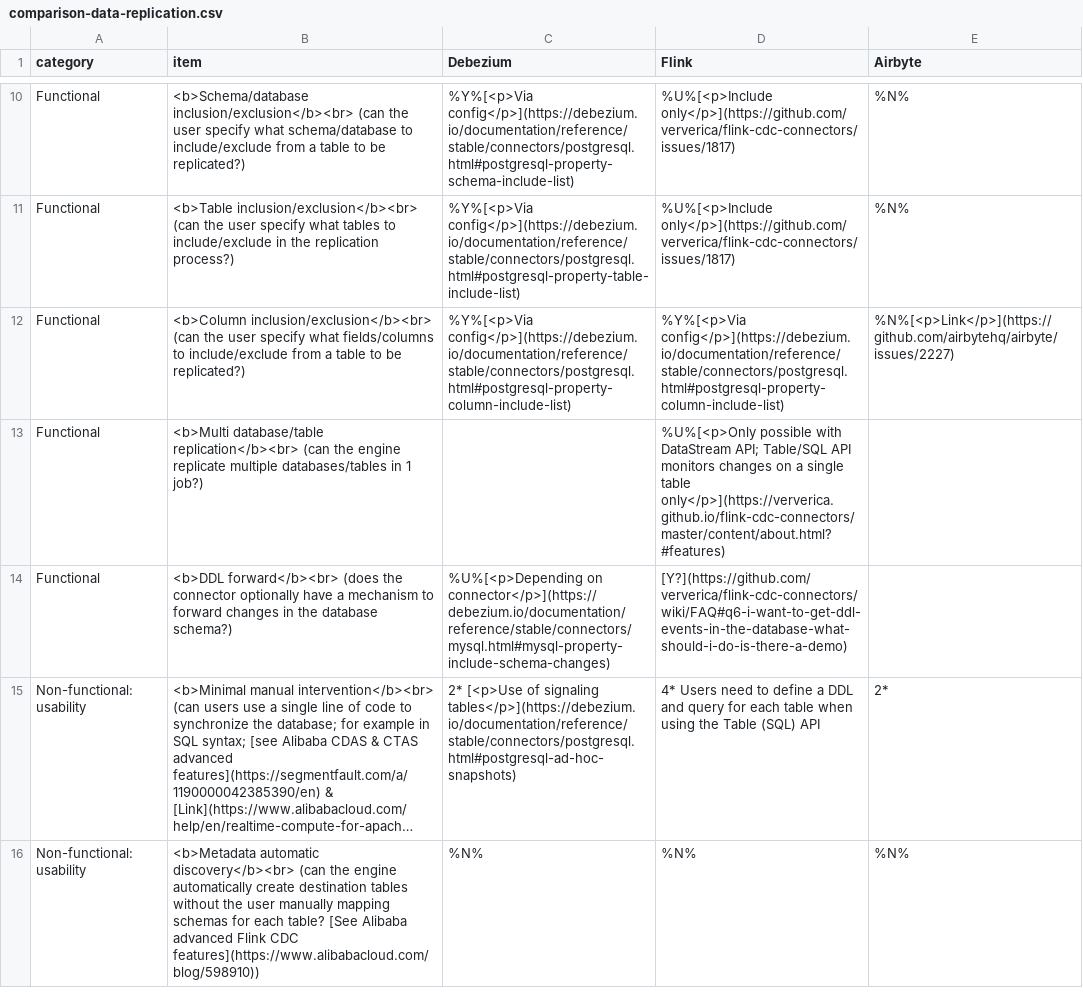
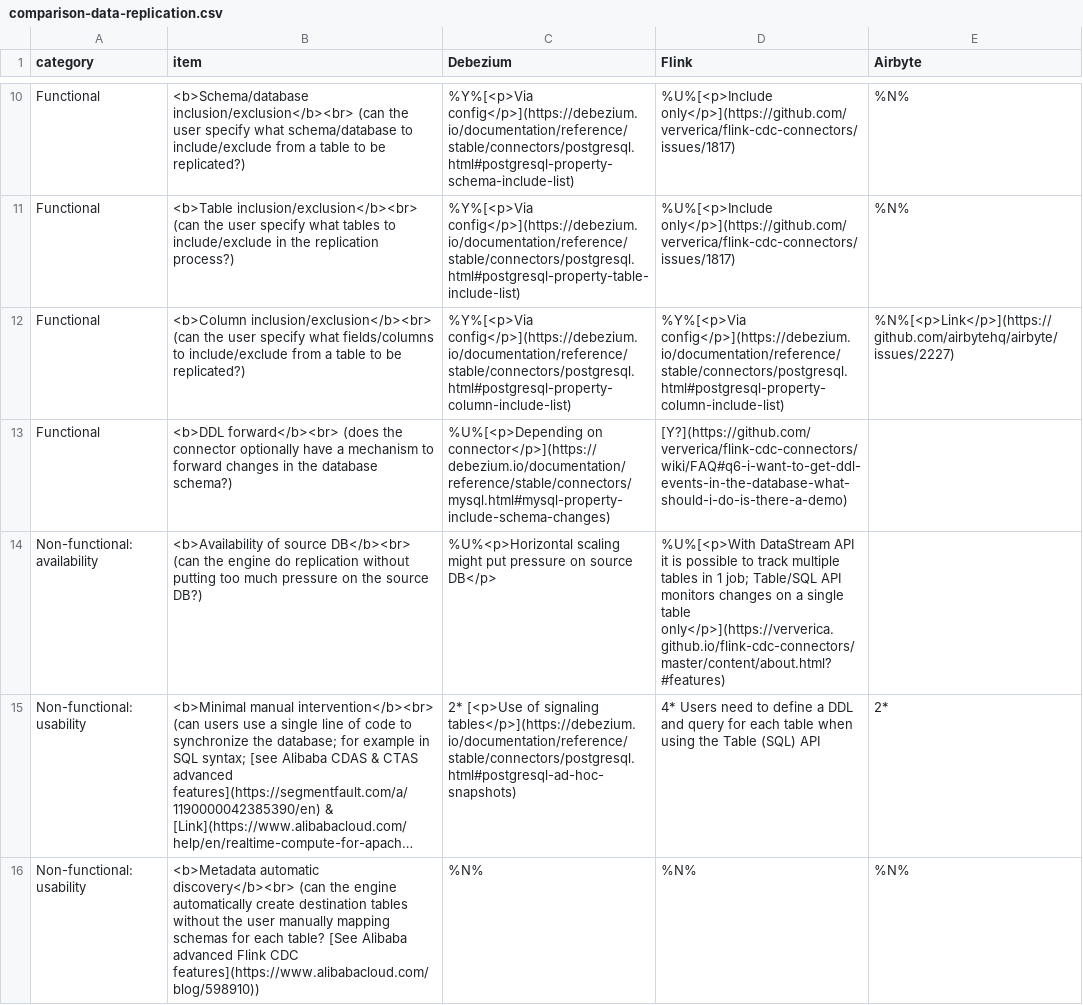
Before and after one commit to rbreejen/comparison-data-replication, a CSV file: comparison-data-replication.csv, drawn as a sheet; only a part is shown, gaps mark what is left out; long unchanged cells end in …; removed rows and columns are numbered as before the commit, all else as after; the diff covers the shown part only; the diff names each change by its address in the sheet, - before the commit and + after, or states it on an @@ line.

```diff
--- a/comparison-data-replication.csv
+++ b/comparison-data-replication.csv
-row 13: Functional | <b>Multi database/table replication</b><br> (can the engine replicate multiple databases/tables in 1 job?) |  | %U%[<p>Only possible with DataStream API; Table/SQL API monitors changes on a single table only</p>](https://ververica.github.io/flink-cdc-connectors/master/content/about.html?#features)
+row 14: Non-functional: availability | <b>Availability of source DB</b><br> (can the engine do replication without putting too much pressure on the source DB?) | %U%<p>Horizontal scaling might put pressure on source DB</p> | %U%[<p>With DataStream API it is possible to track multiple tables in 1 job; Table/SQL API monitors changes on a single table only</p>](https://ververica.github.io/flink-cdc-connectors/master/content/about.html?#features)
```
Also changed, not shown: 3 edited cells elsewhere in this file, 2 other files.
